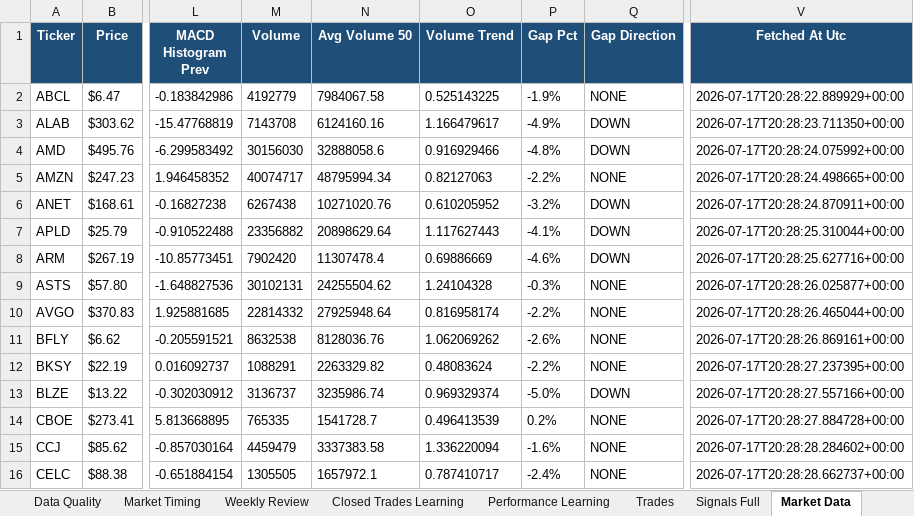
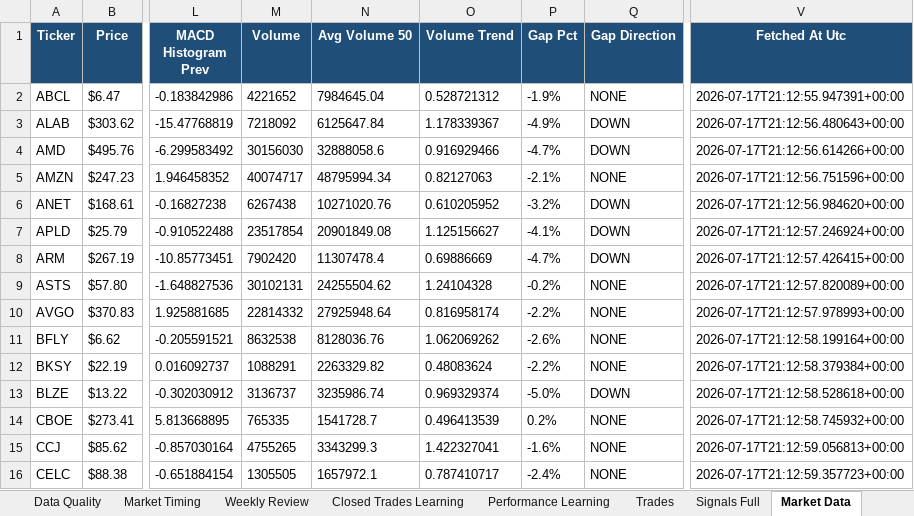
Before and after one commit to nicklc14/trading-engine-v2, an Excel workbook: output/trading_summary.xlsx, sheet Market Data, drawn as a sheet; only a part is shown, gaps mark what is left out; values as stored, in another font and other column widths than the file's, no borders; the diff covers the shown part only; the diff names each change by its address in the sheet, - before the commit and + after, or states it on an @@ line.

```diff
--- a/output/trading_summary.xlsx (sheet Market Data)
+++ b/output/trading_summary.xlsx (sheet Market Data)
-M2 (Volume): 4192779
+M2 (Volume): 4221652
-N2 (Avg Volume 50): 7984067.58
+N2 (Avg Volume 50): 7984645.04
-O2 (Volume Trend): 0.525143225
+O2 (Volume Trend): 0.528721312
-V2 (Fetched At Utc): 2026-07-17T20:28:22.889929+00:00
+V2 (Fetched At Utc): 2026-07-17T21:12:55.947391+00:00
-M3 (Volume): 7143708
+M3 (Volume): 7218092
-N3 (Avg Volume 50): 6124160.16
+N3 (Avg Volume 50): 6125647.84
-O3 (Volume Trend): 1.166479617
+O3 (Volume Trend): 1.178339367
-V3 (Fetched At Utc): 2026-07-17T20:28:23.711350+00:00
+V3 (Fetched At Utc): 2026-07-17T21:12:56.480643+00:00
-P4 (Gap Pct): -4.8%
+P4 (Gap Pct): -4.7%
-V4 (Fetched At Utc): 2026-07-17T20:28:24.075992+00:00
+V4 (Fetched At Utc): 2026-07-17T21:12:56.614266+00:00
-P5 (Gap Pct): -2.2%
+P5 (Gap Pct): -2.1%
-V5 (Fetched At Utc): 2026-07-17T20:28:24.498665+00:00
+V5 (Fetched At Utc): 2026-07-17T21:12:56.751596+00:00
-V6 (Fetched At Utc): 2026-07-17T20:28:24.870911+00:00
+V6 (Fetched At Utc): 2026-07-17T21:12:56.984620+00:00
-M7 (Volume): 23356882
+M7 (Volume): 23517854
-N7 (Avg Volume 50): 20898629.64
+N7 (Avg Volume 50): 20901849.08
-O7 (Volume Trend): 1.117627443
+O7 (Volume Trend): 1.125156627
-V7 (Fetched At Utc): 2026-07-17T20:28:25.310044+00:00
+V7 (Fetched At Utc): 2026-07-17T21:12:57.246924+00:00
-P8 (Gap Pct): -4.6%
+P8 (Gap Pct): -4.7%
-V8 (Fetched At Utc): 2026-07-17T20:28:25.627716+00:00
+V8 (Fetched At Utc): 2026-07-17T21:12:57.426415+00:00
-P9 (Gap Pct): -0.3%
+P9 (Gap Pct): -0.2%
-V9 (Fetched At Utc): 2026-07-17T20:28:26.025877+00:00
+V9 (Fetched At Utc): 2026-07-17T21:12:57.820089+00:00
-V10 (Fetched At Utc): 2026-07-17T20:28:26.465044+00:00
+V10 (Fetched At Utc): 2026-07-17T21:12:57.978993+00:00
-V11 (Fetched At Utc): 2026-07-17T20:28:26.869161+00:00
+V11 (Fetched At Utc): 2026-07-17T21:12:58.199164+00:00
-V12 (Fetched At Utc): 2026-07-17T20:28:27.237395+00:00
+V12 (Fetched At Utc): 2026-07-17T21:12:58.379384+00:00
-V13 (Fetched At Utc): 2026-07-17T20:28:27.557166+00:00
+V13 (Fetched At Utc): 2026-07-17T21:12:58.528618+00:00
-V14 (Fetched At Utc): 2026-07-17T20:28:27.884728+00:00
+V14 (Fetched At Utc): 2026-07-17T21:12:58.745932+00:00
-M15 (Volume): 4459479
+M15 (Volume): 4755265
-N15 (Avg Volume 50): 3337383.58
+N15 (Avg Volume 50): 3343299.3
-O15 (Volume Trend): 1.336220094
+O15 (Volume Trend): 1.422327041
-V15 (Fetched At Utc): 2026-07-17T20:28:28.284602+00:00
+V15 (Fetched At Utc): 2026-07-17T21:12:59.056813+00:00
-V16 (Fetched At Utc): 2026-07-17T20:28:28.662737+00:00
+V16 (Fetched At Utc): 2026-07-17T21:12:59.357723+00:00
```
Also changed, not shown: 105 edited cells elsewhere in this sheet, sheet Candidate Review, sheet Market Timing, sheet Signals Full, sheet Data Quality, 8 other files.
